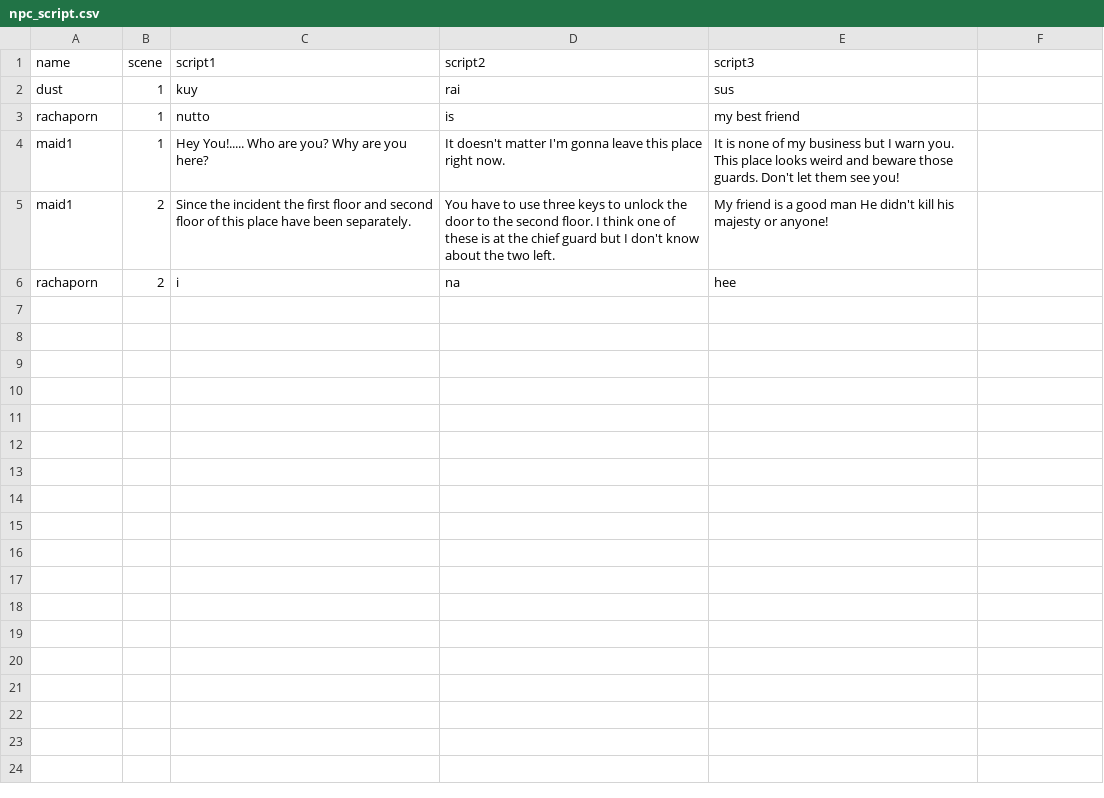
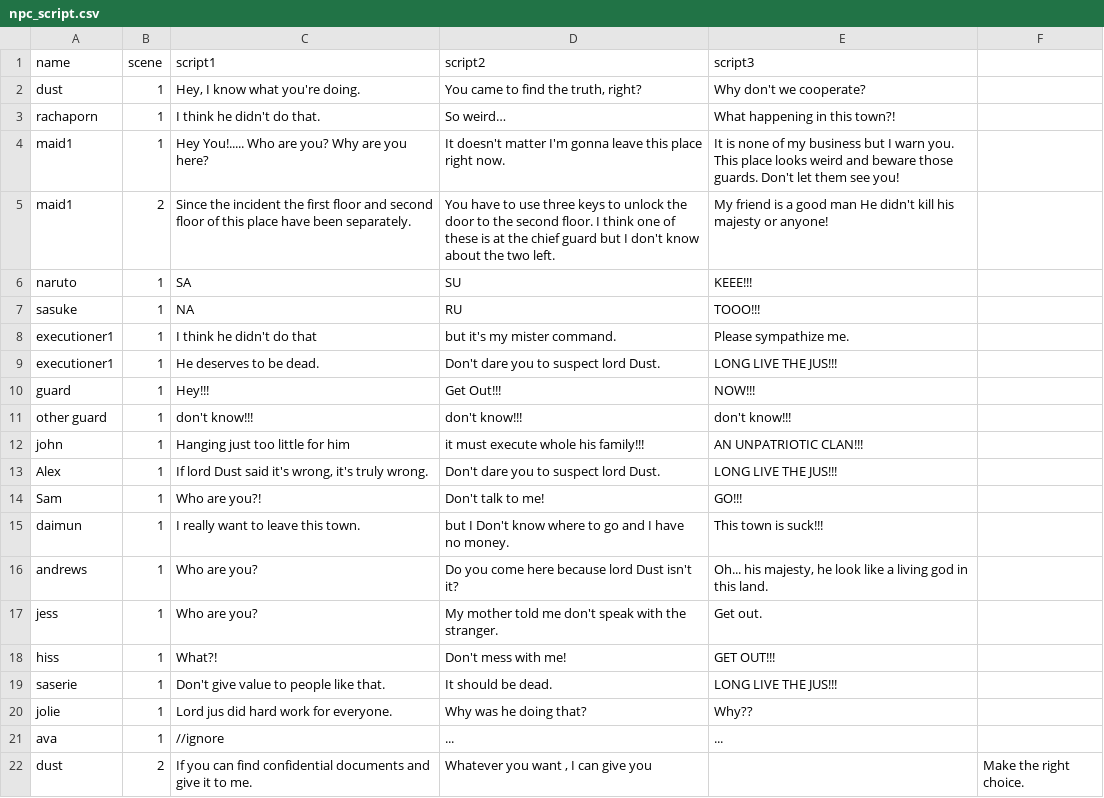
Before and after one commit to PpPetchPP/NSC-Real-a, a CSV file: Assets/Resources/npc_script.csv, drawn as a sheet; removed rows and columns are numbered as before the commit, all else as after; the diff names each change by its address in the sheet, - before the commit and + after, or states it on an @@ line.

```diff
--- a/Assets/Resources/npc_script.csv
+++ b/Assets/Resources/npc_script.csv
-row 2: dust | 1 | kuy | rai | sus
-row 3: rachaporn | 1 | nutto | is | my best friend
+row 2: dust | 1 | Hey, I know what you're doing. | You came to find the truth, right? | Why don't we cooperate?
+row 3: rachaporn | 1 | I think he didn't do that. | So weird… | What happening in this town?!
-row 6: rachaporn | 2 | i | na | hee
+row 6: naruto | 1 | SA | SU | KEEE!!!
+row 7: sasuke | 1 | NA | RU | TOOO!!!
+row 8: executioner1 | 1 | I think he didn't do that | but it's my mister command. | Please sympathize me.
+row 9: executioner1 | 1 | He deserves to be dead. | Don't dare you to suspect lord Dust. | LONG LIVE THE JUS!!!
+row 10: guard | 1 | Hey!!! | Get Out!!! | NOW!!!
+row 11: other guard | 1 | don't know!!! | don't know!!! | don't know!!!
+row 12: john | 1 | Hanging just too little for him | it must execute whole his family!!! | AN UNPATRIOTIC CLAN!!!
+row 13: Alex | 1 | If lord Dust said it's wrong, it's truly wrong. | Don't dare you to suspect lord Dust. | LONG LIVE THE JUS!!!
+row 14: Sam | 1 | Who are you?! | Don't talk to me! | GO!!!
+row 15: daimun | 1 | I really want to leave this town. | but I Don't know where to go and I have no money. | This town is suck!!!
+row 16: andrews | 1 | Who are you? | Do you come here because lord Dust isn't it? | Oh... his majesty, he look like a living god in this land.
+row 17: jess | 1 | Who are you? | My mother told me don't speak with the stranger. | Get out.
+row 18: hiss | 1 | What?! | Don't mess with me! | GET OUT!!!
+row 19: saserie | 1 | Don't give value to people like that. | It should be dead. | LONG LIVE THE JUS!!!
+row 20: jolie | 1 | Lord jus did hard work for everyone. | Why was he doing that? | Why??
+row 21: ava | 1 | //ignore | ... | ...
+row 22: dust | 2 | If you can find confidential documents and give it to me. | Whatever you want , I can give you |  | Make the right choice.
```
Also changed, not shown: 15 other files.
